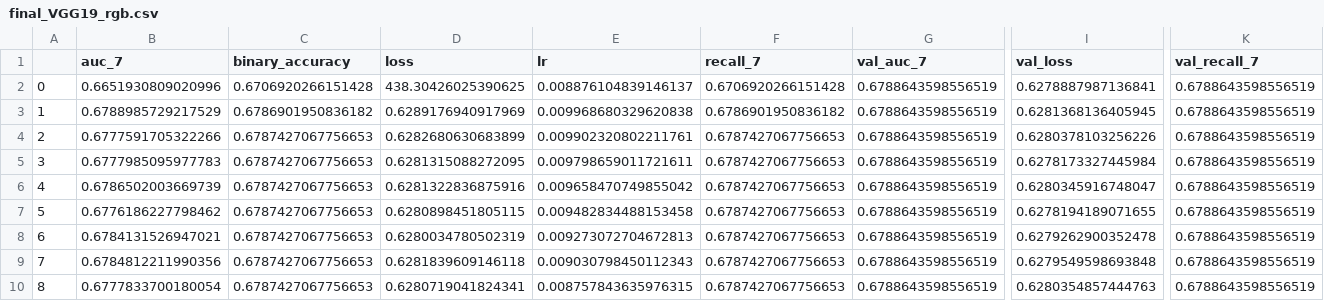
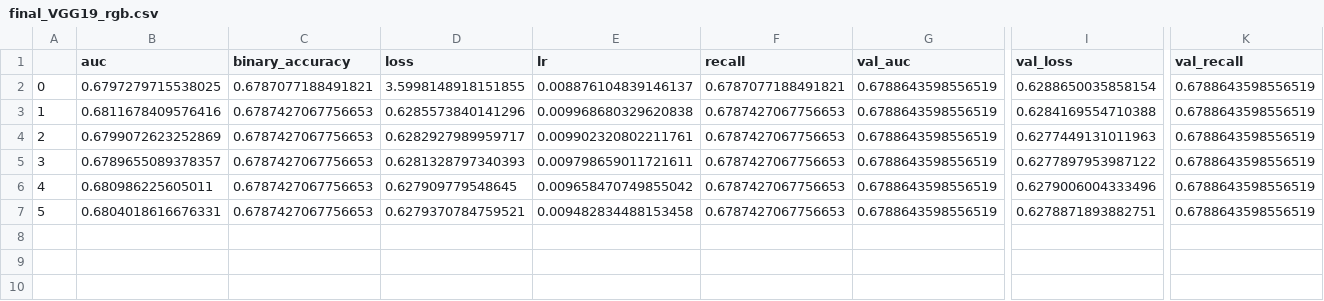
Before and after one commit to steve-stnhbr/bachelor, a CSV file: processing/disease_detection/metrics/final_VGG19_rgb.csv, drawn as a sheet; only a part is shown, gaps mark what is left out; rows hold the shown columns only; the diff names each change by its address in the sheet, - before the commit and + after, or states it on an @@ line.

```diff
--- a/processing/disease_detection/metrics/final_VGG19_rgb.csv
+++ b/processing/disease_detection/metrics/final_VGG19_rgb.csv
-B1: auc_7
+B1: auc
-F1: recall_7
+F1: recall
-G1: val_auc_7
+G1: val_auc
-K1: val_recall_7
+K1: val_recall
-B2 (auc): 0.6651930809020996
+B2 (auc): 0.6797279715538025
-C2 (binary_accuracy): 0.6706920266151428
+C2 (binary_accuracy): 0.6787077188491821
-D2 (loss): 438.30426025390625
+D2 (loss): 3.5998148918151855
-F2 (recall): 0.6706920266151428
+F2 (recall): 0.6787077188491821
-I2 (val_loss): 0.6278887987136841
+I2 (val_loss): 0.6288650035858154
-B3 (auc): 0.6788985729217529
+B3 (auc): 0.6811678409576416
-C3 (binary_accuracy): 0.6786901950836182
+C3 (binary_accuracy): 0.6787427067756653
-D3 (loss): 0.6289176940917969
+D3 (loss): 0.6285573840141296
-F3 (recall): 0.6786901950836182
+F3 (recall): 0.6787427067756653
-I3 (val_loss): 0.6281368136405945
+I3 (val_loss): 0.6284169554710388
-B4 (auc): 0.6777591705322266
+B4 (auc): 0.6799072623252869
-D4 (loss): 0.6282680630683899
+D4 (loss): 0.6282927989959717
-I4 (val_loss): 0.6280378103256226
+I4 (val_loss): 0.6277449131011963
-B5 (auc): 0.6777985095977783
+B5 (auc): 0.6789655089378357
-D5 (loss): 0.6281315088272095
+D5 (loss): 0.6281328797340393
-I5 (val_loss): 0.6278173327445984
+I5 (val_loss): 0.6277897953987122
-B6 (auc): 0.6786502003669739
+B6 (auc): 0.680986225605011
-D6 (loss): 0.6281322836875916
+D6 (loss): 0.627909779548645
-I6 (val_loss): 0.6280345916748047
+I6 (val_loss): 0.6279006004333496
-B7 (auc): 0.6776186227798462
+B7 (auc): 0.6804018616676331
-D7 (loss): 0.6280898451805115
+D7 (loss): 0.6279370784759521
-I7 (val_loss): 0.6278194189071655
+I7 (val_loss): 0.6278871893882751
-row 8: 6 | 0.6784131526947021 | 0.6787427067756653 | 0.6280034780502319 | 0.009273072704672813 | 0.6787427067756653 | 0.6788643598556519 | 0.6279262900352478 | 0.6788643598556519
-row 9: 7 | 0.6784812211990356 | 0.6787427067756653 | 0.6281839609146118 | 0.009030798450112343 | 0.6787427067756653 | 0.6788643598556519 | 0.6279549598693848 | 0.6788643598556519
-row 10: 8 | 0.6777833700180054 | 0.6787427067756653 | 0.6280719041824341 | 0.008757843635976315 | 0.6787427067756653 | 0.6788643598556519 | 0.6280354857444763 | 0.6788643598556519
```
Also changed, not shown: processing/disease_detection/metrics/ConvNeXtLarge_rgb.csv, processing/disease_detection/metrics/VGG19_rgb.csv, 19 other files.
